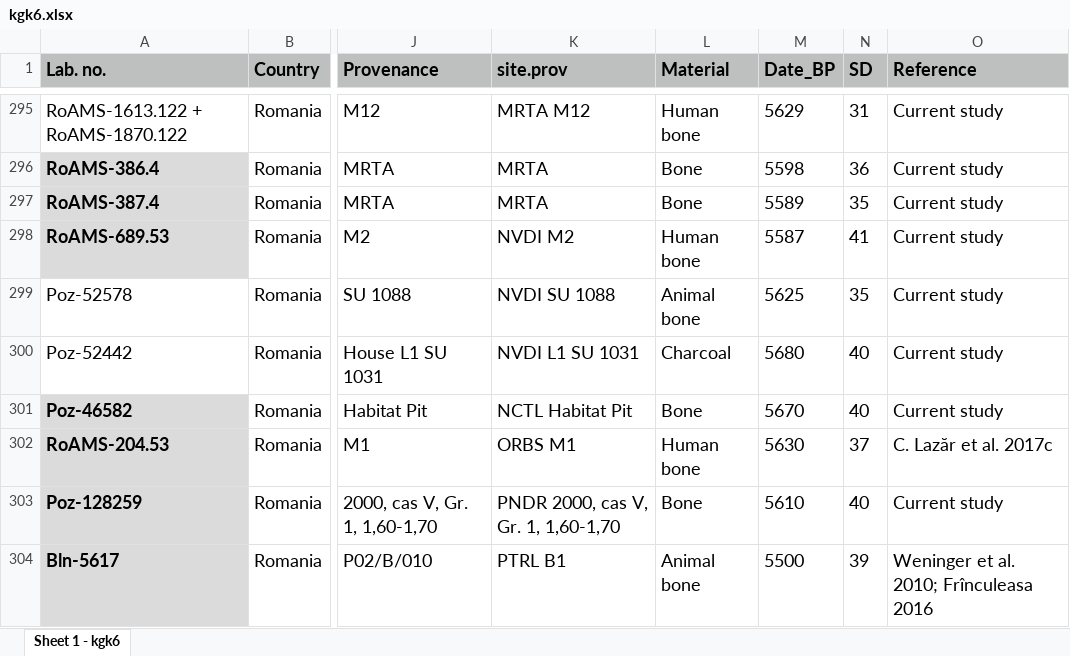
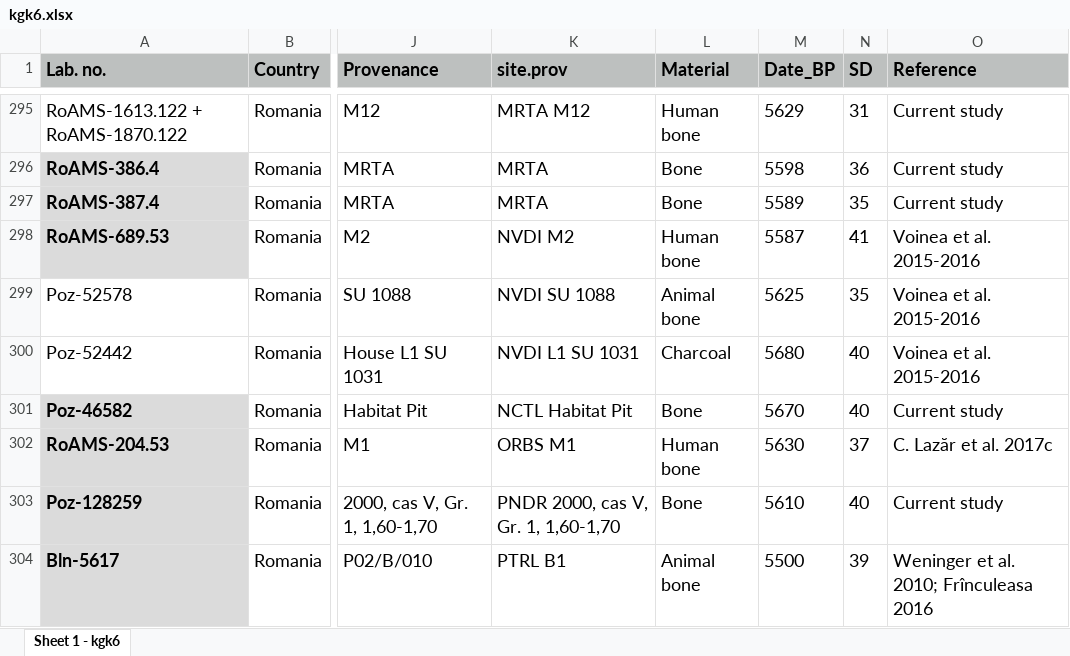
Before and after one commit to gmpopescu/KGK-PopDynamAnalysis, an Excel workbook: kgk6.xlsx, sheet Sheet 1 - kgk6, drawn as a sheet; only a part is shown, gaps mark what is left out; values as stored, in another font and other column widths than the file's, no borders; the diff covers the shown part only; the diff names each change by its address in the sheet, - before the commit and + after, or states it on an @@ line.

```diff
--- a/kgk6.xlsx (sheet Sheet 1 - kgk6)
+++ b/kgk6.xlsx (sheet Sheet 1 - kgk6)
-O298:O300 (Reference): Current study
+O298:O300 (Reference): Voinea et al. 2015-2016
```
Also changed, not shown: 21 edited cells elsewhere in this sheet.
